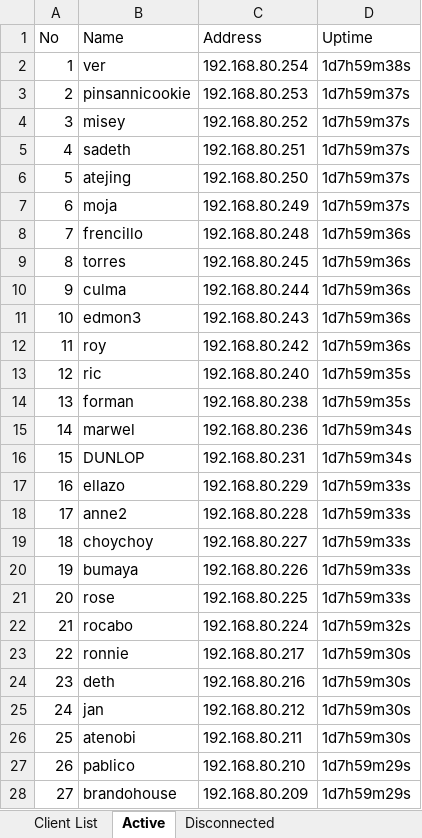
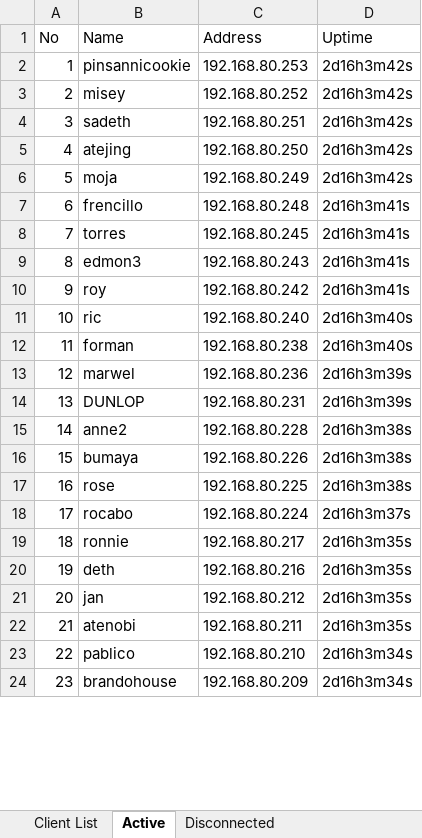
Before and after one commit to eringz/ai, an Excel workbook: CITS_Client_Report.xlsx, sheet Active, drawn as a sheet; only a part is shown; values as stored, in another font and other column widths than the file's, no borders; removed rows and columns are numbered as before the commit, all else as after; the diff covers the shown part only; the diff names each change by its address in the sheet, - before the commit and + after, or states it on an @@ line.

Commit message:
update

```diff
--- a/CITS_Client_Report.xlsx (sheet Active)
+++ b/CITS_Client_Report.xlsx (sheet Active)
-row 2: 1 | ver | 192.168.80.254 | 1d7h59m38s
@@ column A (No) renumbered between rows 2 and 104 @@
-D2:D6 (Uptime): 1d7h59m37s
+D2:D6 (Uptime): 2d16h3m42s
-D7:D8 (Uptime): 1d7h59m36s
+D7:D8 (Uptime): 2d16h3m41s
-row 10: 9 | culma | 192.168.80.244 | 1d7h59m36s
-D9:D10 (Uptime): 1d7h59m36s
+D9:D10 (Uptime): 2d16h3m41s
-D11:D12 (Uptime): 1d7h59m35s
+D11:D12 (Uptime): 2d16h3m40s
-D13:D14 (Uptime): 1d7h59m34s
+D13:D14 (Uptime): 2d16h3m39s
-row 17: 16 | ellazo | 192.168.80.229 | 1d7h59m33s
-D15 (Uptime): 1d7h59m33s
+D15 (Uptime): 2d16h3m38s
-row 19: 18 | choychoy | 192.168.80.227 | 1d7h59m33s
-D16:D17 (Uptime): 1d7h59m33s
+D16:D17 (Uptime): 2d16h3m38s
-D18 (Uptime): 1d7h59m32s
+D18 (Uptime): 2d16h3m37s
-D19:D22 (Uptime): 1d7h59m30s
+D19:D22 (Uptime): 2d16h3m35s
-D23:D24 (Uptime): 1d7h59m29s
+D23:D24 (Uptime): 2d16h3m34s
```
Also changed, not shown: 28 added rows, 25 removed rows and 63 edited cells elsewhere in this sheet, sheet Disconnected.
